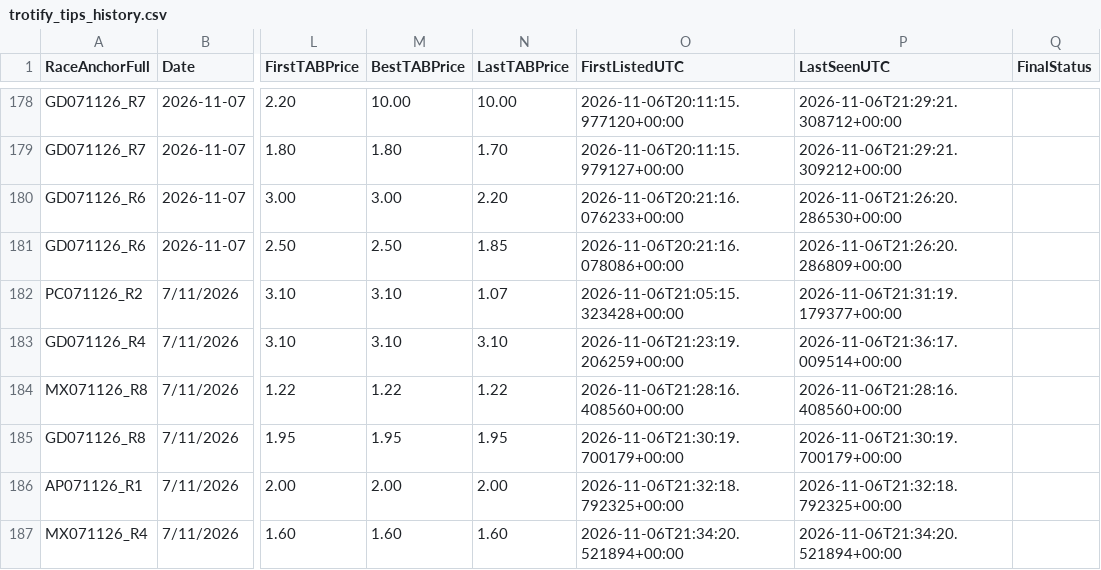
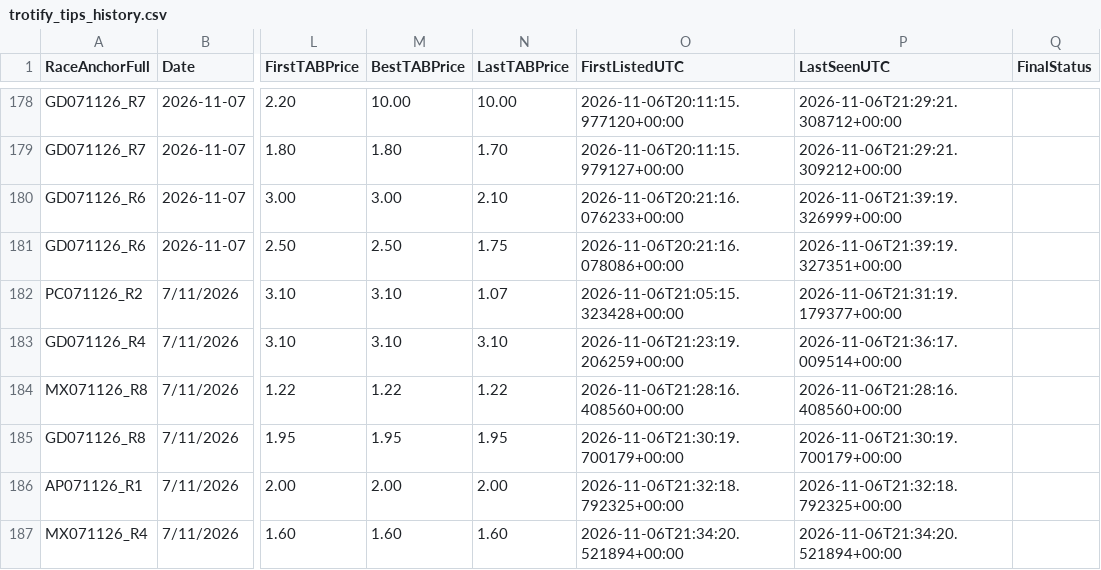
Before and after one commit to harnessapp/Trotify, a CSV file: trotify_tips_history.csv, drawn as a sheet; only a part is shown, gaps mark what is left out; the diff names each change by its address in the sheet, - before the commit and + after, or states it on an @@ line.

```diff
--- a/trotify_tips_history.csv
+++ b/trotify_tips_history.csv
-N180 (LastTABPrice): 2.20
+N180 (LastTABPrice): 2.10
-P180 (LastSeenUTC): 2026-11-06T21:26:20.286530+00:00
+P180 (LastSeenUTC): 2026-11-06T21:39:19.326999+00:00
-N181 (LastTABPrice): 1.85
+N181 (LastTABPrice): 1.75
-P181 (LastSeenUTC): 2026-11-06T21:26:20.286809+00:00
+P181 (LastSeenUTC): 2026-11-06T21:39:19.327351+00:00
```
Also changed, not shown: trotify_tips.csv.
